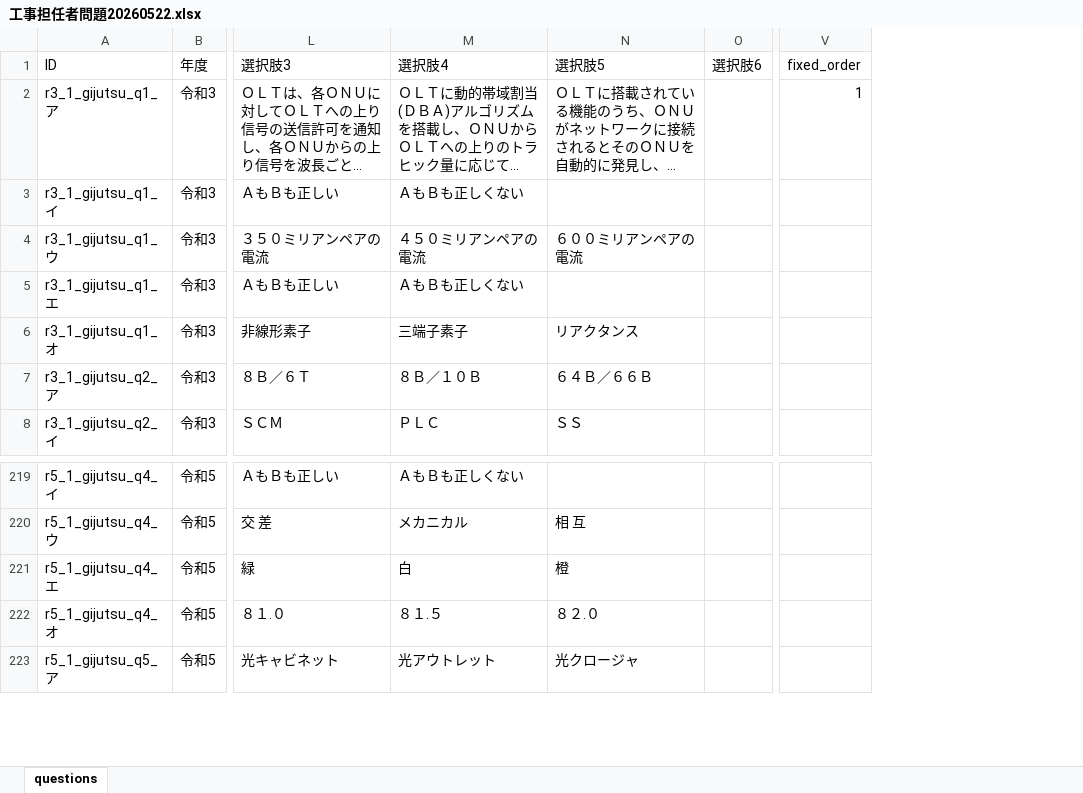
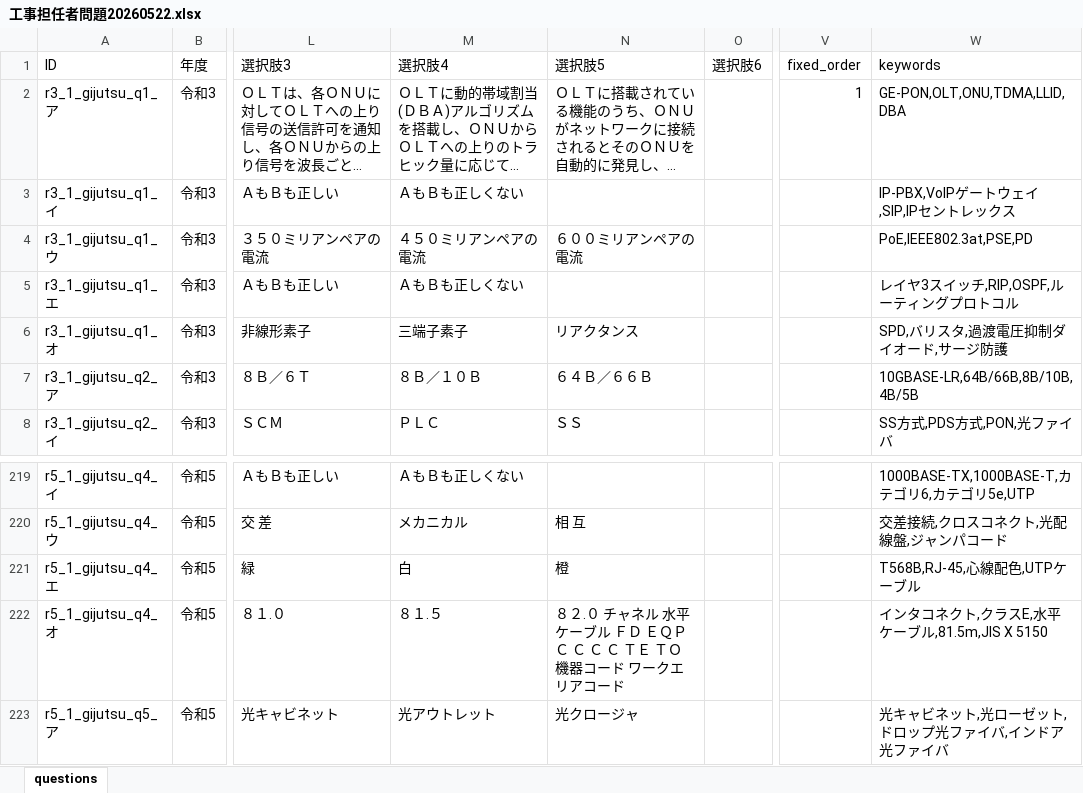
Before and after one commit to izamu246/ko-tan-quiz, an Excel workbook: 工事担任者問題20260522.xlsx, sheet questions, drawn as a sheet; only a part is shown, gaps mark what is left out; long unchanged cells end in …; values as stored, in another font and other column widths than the file's, no borders; the diff names each change by its address in the sheet, - before the commit and + after, or states it on an @@ line.

Commit message:
Add files via upload

```diff
--- a/工事担任者問題20260522.xlsx (sheet questions)
+++ b/工事担任者問題20260522.xlsx (sheet questions)
+column W (keywords), rows 2-8: GE-PON,OLT,ONU,TDMA,LLID,DBA | IP-PBX,VoIPゲートウェイ,SIP,IPセントレックス | PoE,IEEE802.3at,PSE,PD | レイヤ3スイッチ,RIP,OSPF,ルーティングプロトコル | SPD,バリスタ,過渡電圧抑制ダイオード,サージ防護 | 10GBASE-LR,64B/66B,8B/10B,4B/5B | SS方式,PDS方式,PON,光ファイバ; rows 219-223: 1000BASE-TX,1000BASE-T,カテゴリ6,カテゴリ5e,UTP | 交差接続,クロスコネクト,光配線盤,ジャンパコード | T568B,RJ-45,心線配色,UTPケーブル | インタコネクト,クラスE,水平ケーブル,81.5m,JIS X 5150 | 光キャビネット,光ローゼット,ドロップ光ファイバ,インドア光ファイバ
-N222 (選択肢5): ８２.０
+N222 (選択肢5): ８２.０ チャネル 水平ケーブル ＦＤ ＥＱＰ Ｃ Ｃ Ｃ Ｃ ＴＥ ＴＯ 機器コード ワークエリアコード
```
